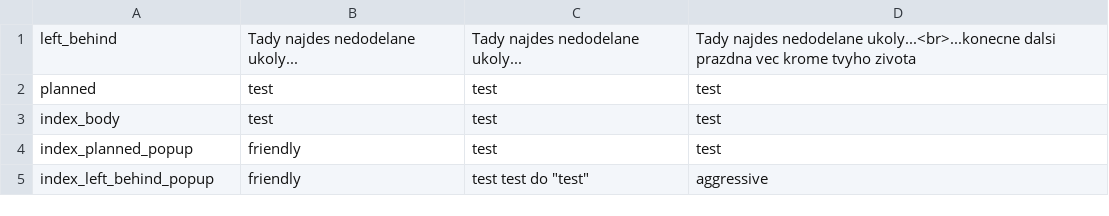
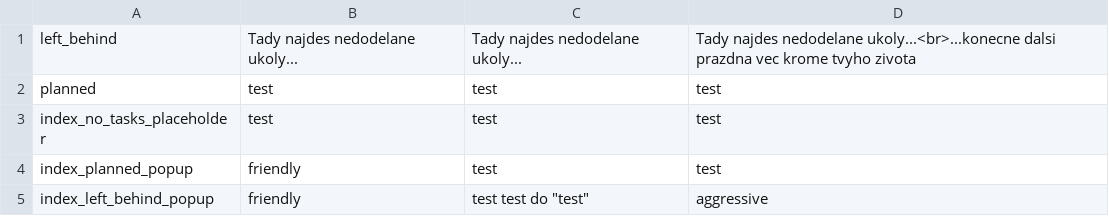
Before and after one commit to TDZ-production/todoz, a CSV file: src/main/resources/languagePackages/messages_CZE.csv, drawn as a sheet.

```diff
--- a/src/main/resources/languagePackages/messages_CZE.csv
+++ b/src/main/resources/languagePackages/messages_CZE.csv
@@ -2,3 +2,3 @@ left_behind;Tady najdes nedodelane ukoly...;Tady najdes nedodelane ukoly...;Tady
 planned;test;test;test
-index_body;test;test;test
+index_no_tasks_placeholder;test;test;test
 index_planned_popup;friendly;test;test
```
Also changed, not shown: src/main/resources/languagePackages/messages_ESP.csv, 9 other files.
